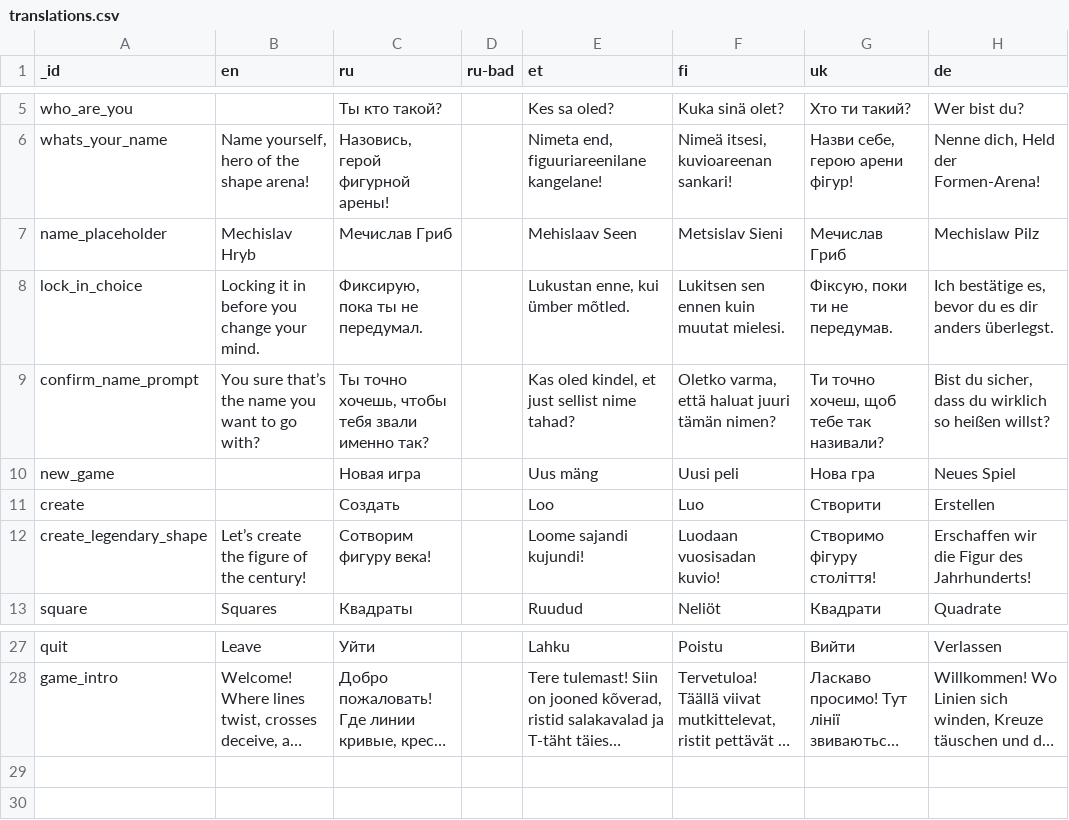
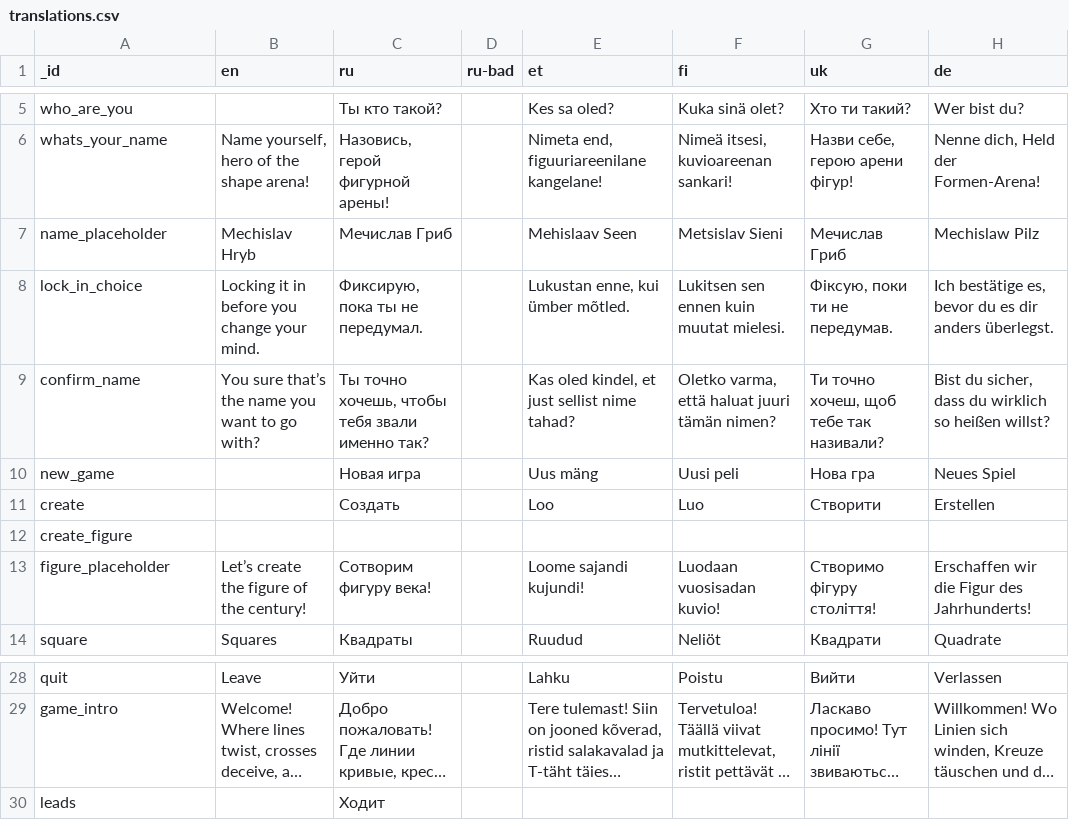
Before and after one commit to karbseseen/Touche, a CSV file: translations.csv, drawn as a sheet; only a part is shown, gaps mark what is left out; long unchanged cells end in …; addresses are those after the commit; the diff names each change by its address in the sheet, - before the commit and + after, or states it on an @@ line.

Commit message:
Translations implementation

```diff
--- a/translations.csv
+++ b/translations.csv
-A9 (_id): confirm_name_prompt
+A9 (_id): confirm_name
+row 12: create_figure
-A13 (_id): create_legendary_shape
+A13 (_id): figure_placeholder
+row 30: leads |  | Ходит
```
Also changed, not shown: 4 other files.
